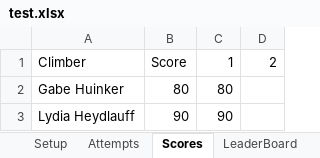
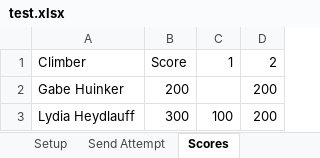
Before and after one commit to ghuinker/Boulder-Bash, an Excel workbook: test.xlsx, sheet Scores, drawn as a sheet; values as stored, in another font and other column widths than the file's, no borders; the diff names each change by its address in the sheet, - before the commit and + after, or states it on an @@ line.

```diff
--- a/test.xlsx (sheet Scores)
+++ b/test.xlsx (sheet Scores)
-sheet tab: Attempts
+sheet tab: Send Attempt
-B2: 80
+B2: 200
-C2: 80
+C2: (empty)
-D2:D3: (empty)
+D2:D3: 200
-B3: 90
+B3: 300
-C3: 90
+C3: 100
```
Also changed, not shown: sheet Send Attempt, bbtest.xlsx, 1 other file.
